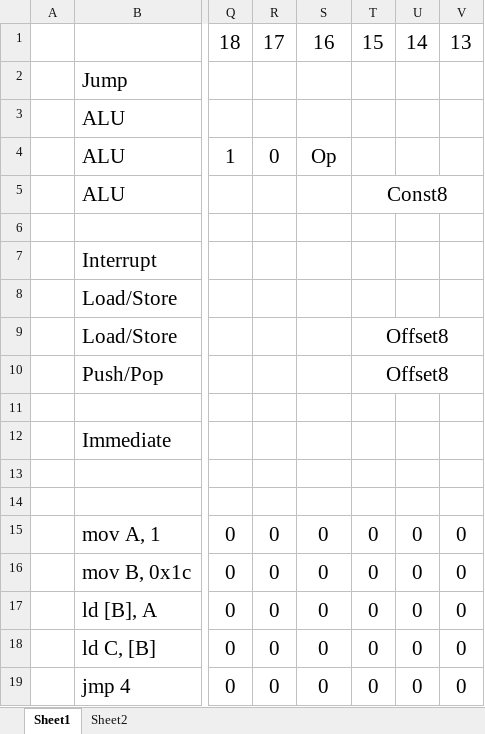
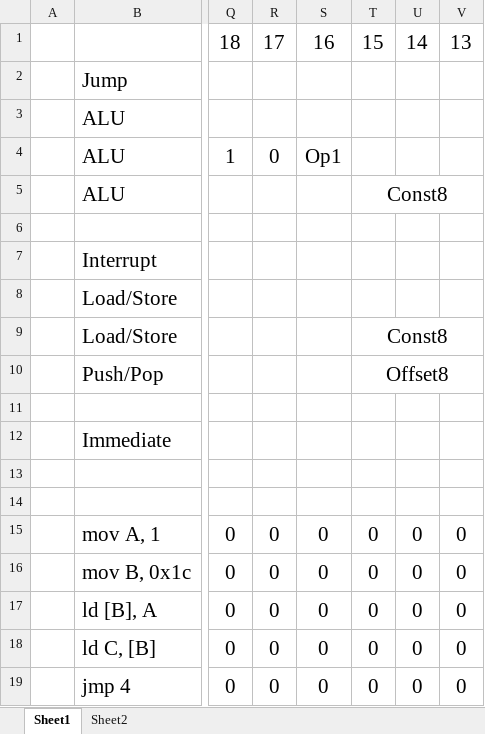
Before and after one commit to ccslon/bit32, an Excel workbook: bit32.xlsx, sheet Sheet1, drawn as a sheet; only a part is shown, gaps mark what is left out; values as stored, in another font and other column widths than the file's, no borders; the diff names each change by its address in the sheet, - before the commit and + after, or states it on an @@ line.

```diff
--- a/bit32.xlsx (sheet Sheet1)
+++ b/bit32.xlsx (sheet Sheet1)
-S4: Op
+S4: Op1
-T9: Offset8
+T9: Const8
```
Also changed, not shown: 12 other files.
